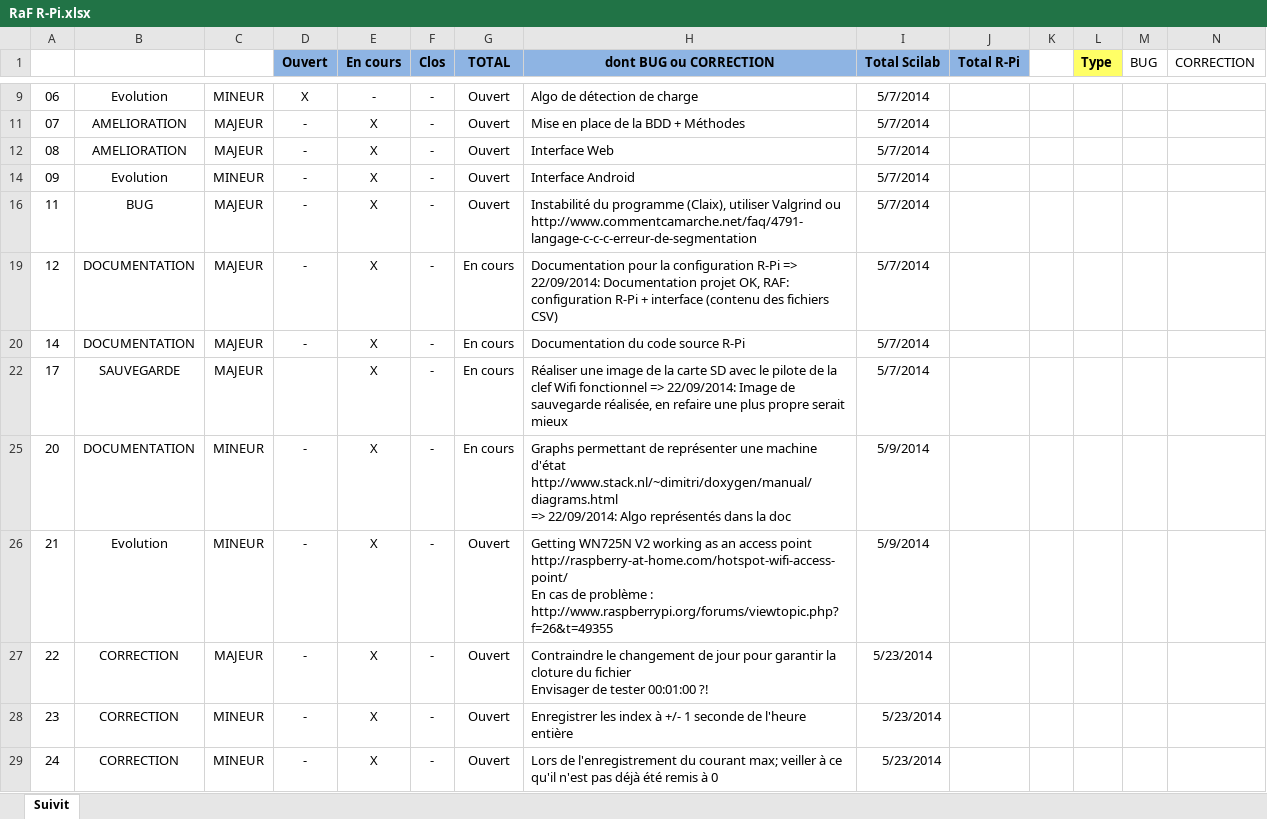
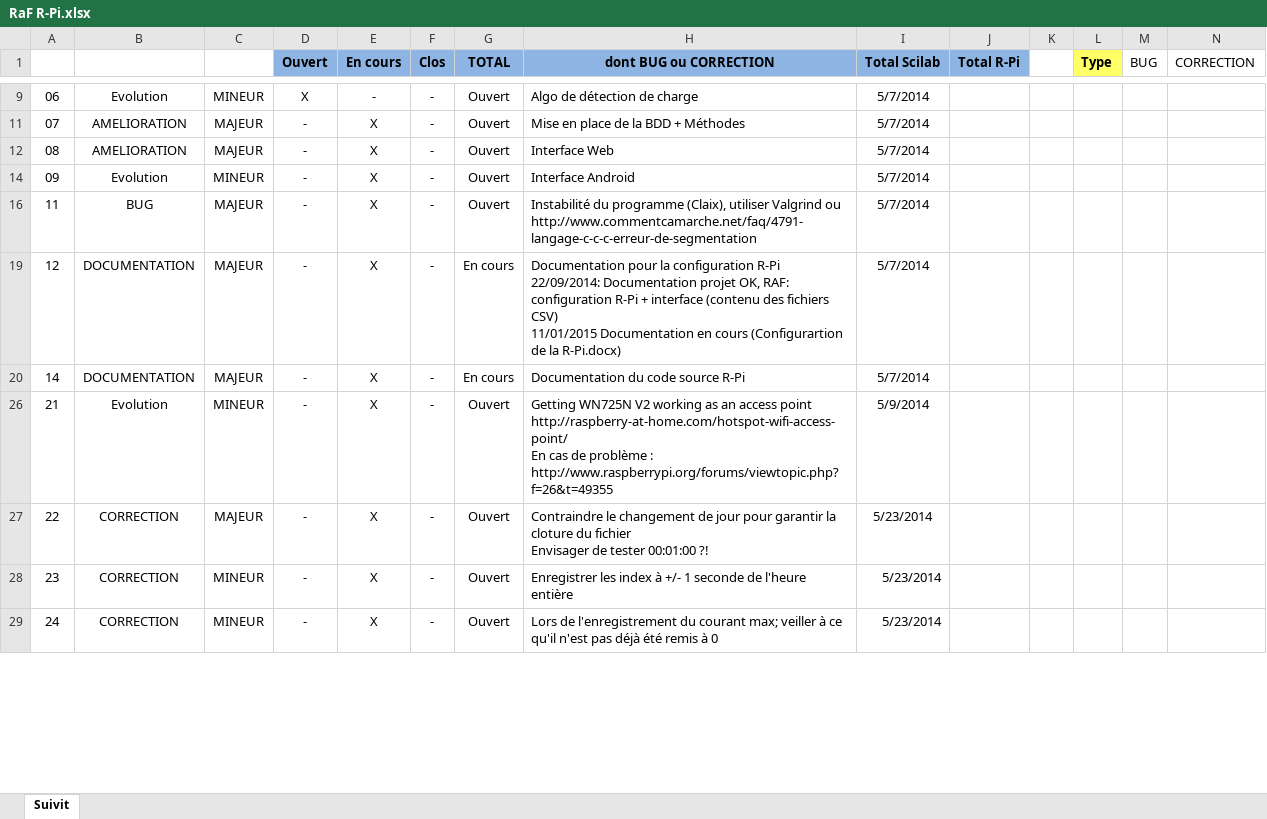
Before and after one commit to sebastien0/ConsoCompteurElectrique_avec_RPi, an Excel workbook: RaF R-Pi.xlsx, sheet Suivit, drawn as a sheet; only a part is shown, gaps mark what is left out; values as stored, in another font and other column widths than the file's, no borders; conditional formats not drawn; removed rows and columns are numbered as before the commit, all else as after; rows hold the shown columns only; ↵ is a line break in a cell; the diff covers the shown part only; the diff names each change by its address in the sheet, - before the commit and + after, or states it on an @@ line.

Commit message:
MAJ de l'arborescence /Documents: - Ajout d'un document d'installation et configuration du PC et R-Pi - Suppression drivers ou documents obsolètes

```diff
--- a/RaF R-Pi.xlsx (sheet Suivit)
+++ b/RaF R-Pi.xlsx (sheet Suivit)
-H19 (dont BUG ou CORRECTION): …configuration R-Pi => 22/09/2014: Documentation projet OK, RAF: configuration R-Pi + interface (contenu des fichiers CSV)
+H19 (dont BUG ou CORRECTION): …configuration R-Pi ↵ 22/09/2014: Documentation projet OK, RAF: configuration R-Pi + interface (contenu des fichiers CSV) ↵ 11/01/2015 Documentation en cours (Configurartion de la R-Pi.docx)
-row 22: 17 | SAUVEGARDE | MAJEUR |  | X | - | En cours | Réaliser une image de la carte SD avec le pilote de la clef Wifi fonctionnel => 22/09/2014: Image de sauvegarde réalisée, en refaire une plus propre serait mieux | 5/7/2014
-row 25: 20 | DOCUMENTATION | MINEUR | - | X | - | En cours | Graphs permettant de représenter une machine d'état ↵ http://www.stack.nl/~dimitri/doxygen/manual/diagrams.html ↵ => 22/09/2014: Algo représentés dans la doc | 5/9/2014
```
Also changed, not shown: 2 added rows, 1 removed row and 6 edited cells elsewhere in this sheet, hidden cells, 8 other files.
